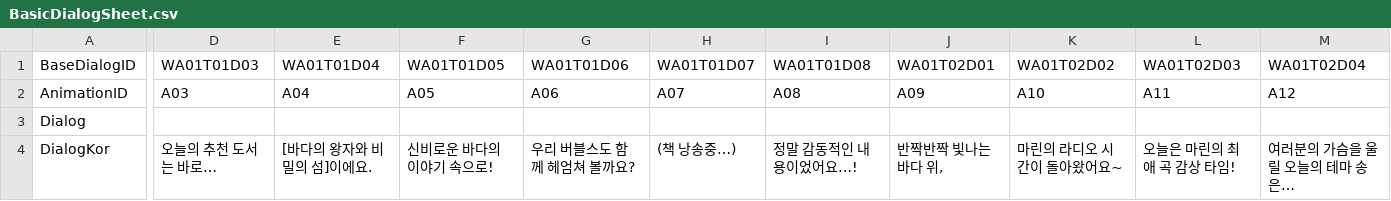
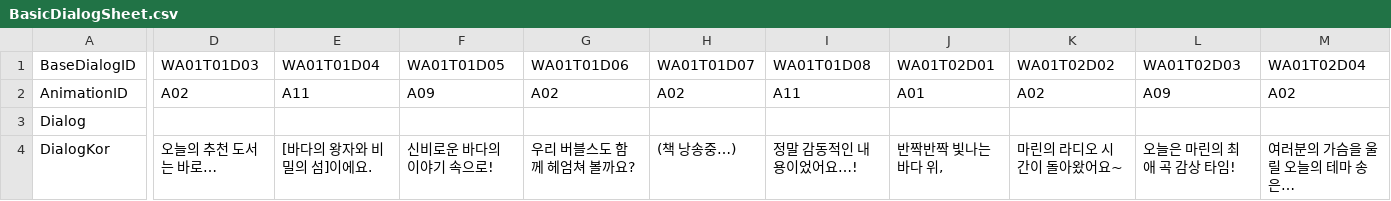
Before and after one commit to chatnip/GainLoss, a CSV file: Assets/Resources/Sheet/BasicDialogSheet.csv, drawn as a sheet; only a part is shown, gaps mark what is left out; the diff covers the shown part only; the diff names each change by its address in the sheet, - before the commit and + after, or states it on an @@ line.

```diff
--- a/Assets/Resources/Sheet/BasicDialogSheet.csv
+++ b/Assets/Resources/Sheet/BasicDialogSheet.csv
-D2 (WA01T01D03): A03
+D2 (WA01T01D03): A02
-E2 (WA01T01D04): A04
+E2 (WA01T01D04): A11
-F2 (WA01T01D05): A05
+F2 (WA01T01D05): A09
-G2 (WA01T01D06): A06
+G2 (WA01T01D06): A02
-H2 (WA01T01D07): A07
+H2 (WA01T01D07): A02
-I2 (WA01T01D08): A08
+I2 (WA01T01D08): A11
-J2 (WA01T02D01): A09
+J2 (WA01T02D01): A01
-K2 (WA01T02D02): A10
+K2 (WA01T02D02): A02
-L2 (WA01T02D03): A11
+L2 (WA01T02D03): A09
-M2 (WA01T02D04): A12
+M2 (WA01T02D04): A02
```
Also changed, not shown: 92 edited cells elsewhere in this file, 7 other files.
